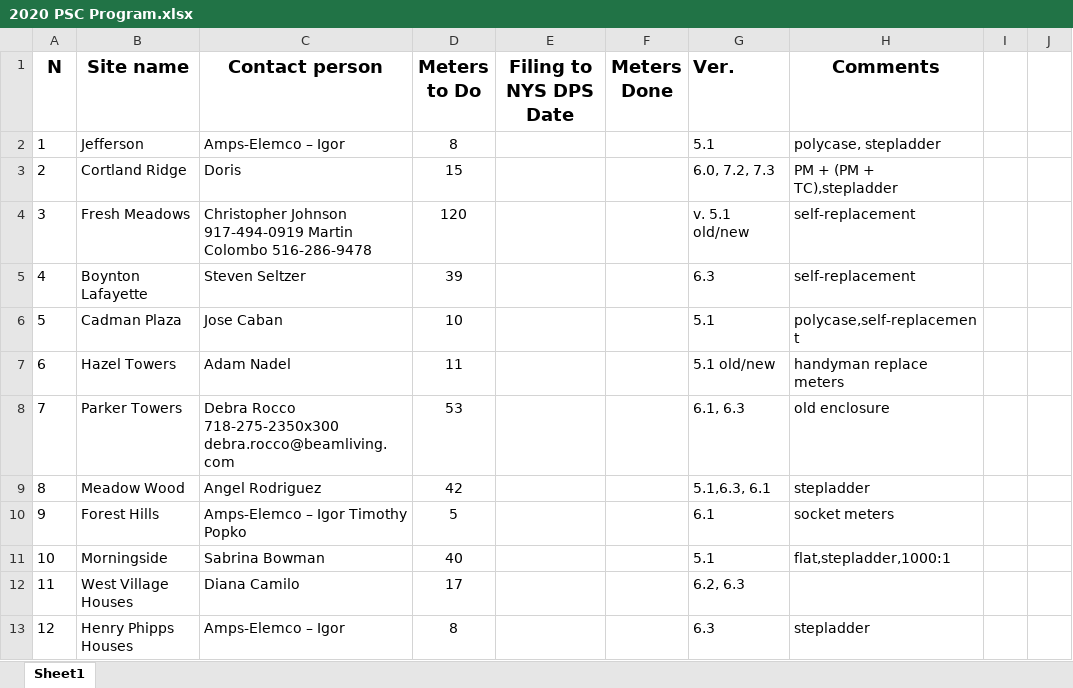
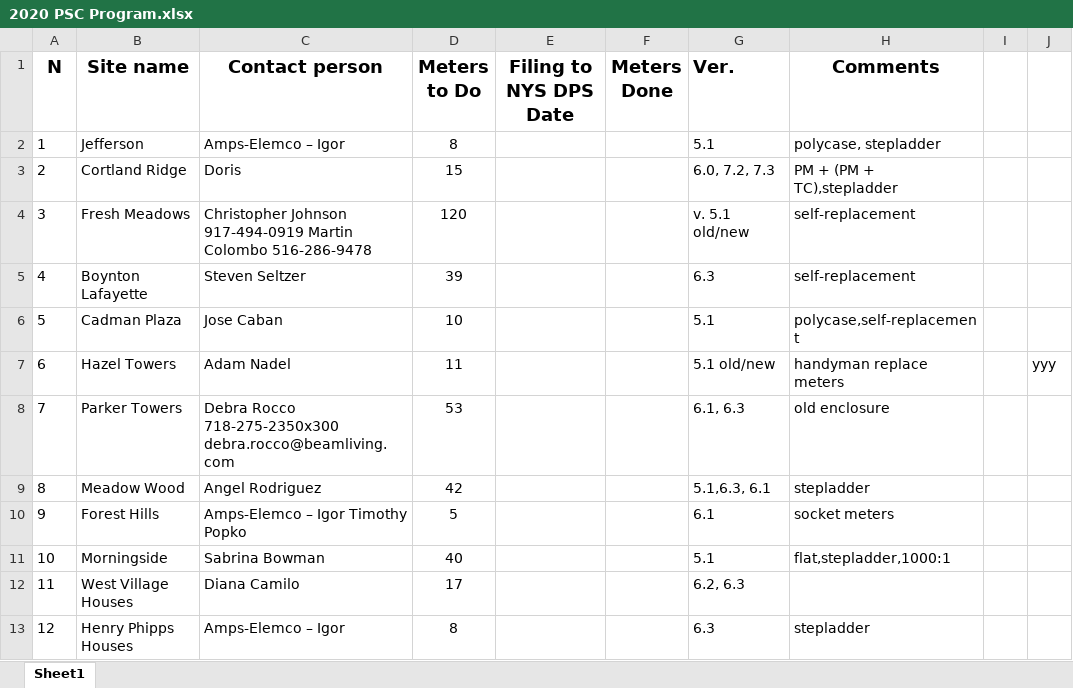
Before and after one commit to Yury-Ukadzer/test, an Excel workbook: 2020 PSC Program.xlsx, sheet Sheet1, drawn as a sheet; only a part is shown; values as stored, in another font and other column widths than the file's, no borders; the diff names each change by its address in the sheet, - before the commit and + after, or states it on an @@ line.

Commit message:
minor change

```diff
--- a/2020 PSC Program.xlsx (sheet Sheet1)
+++ b/2020 PSC Program.xlsx (sheet Sheet1)
-J7: (empty)
+J7: yyy
```
